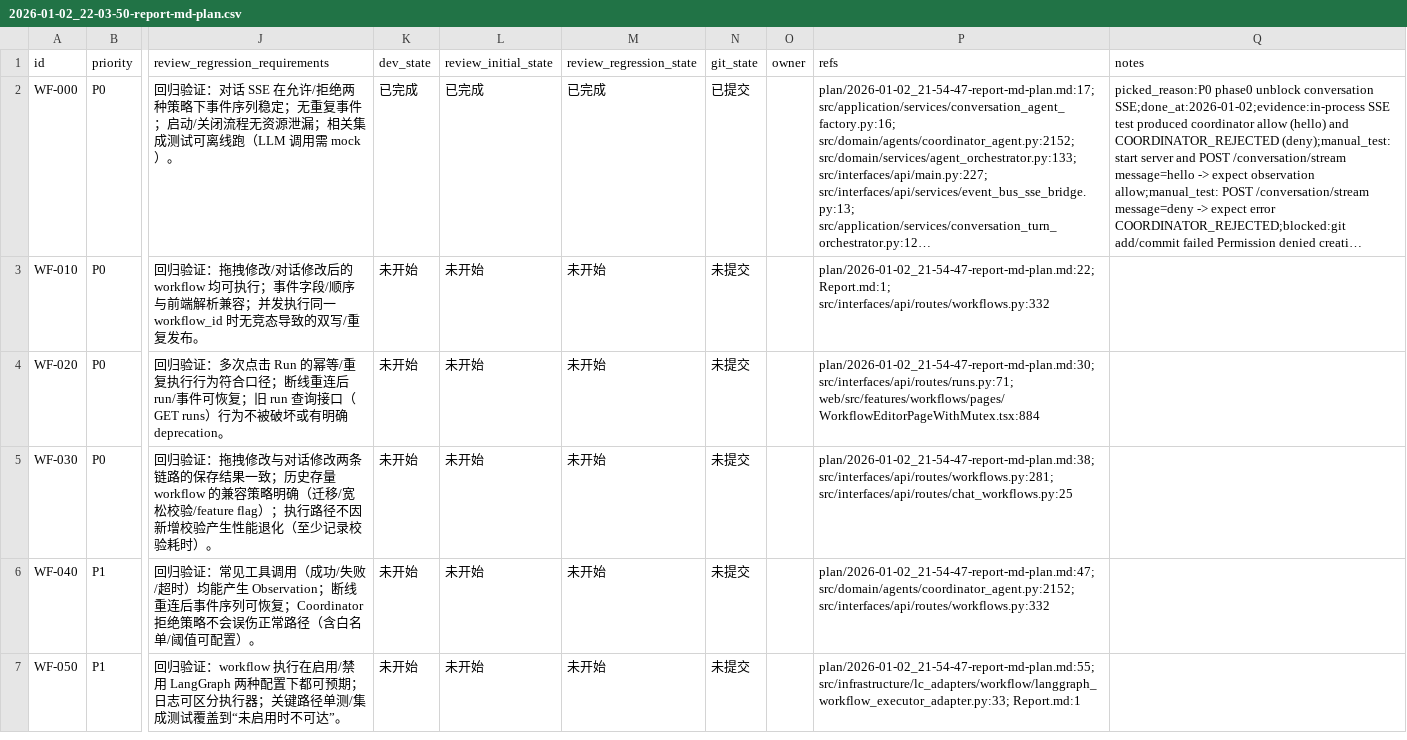
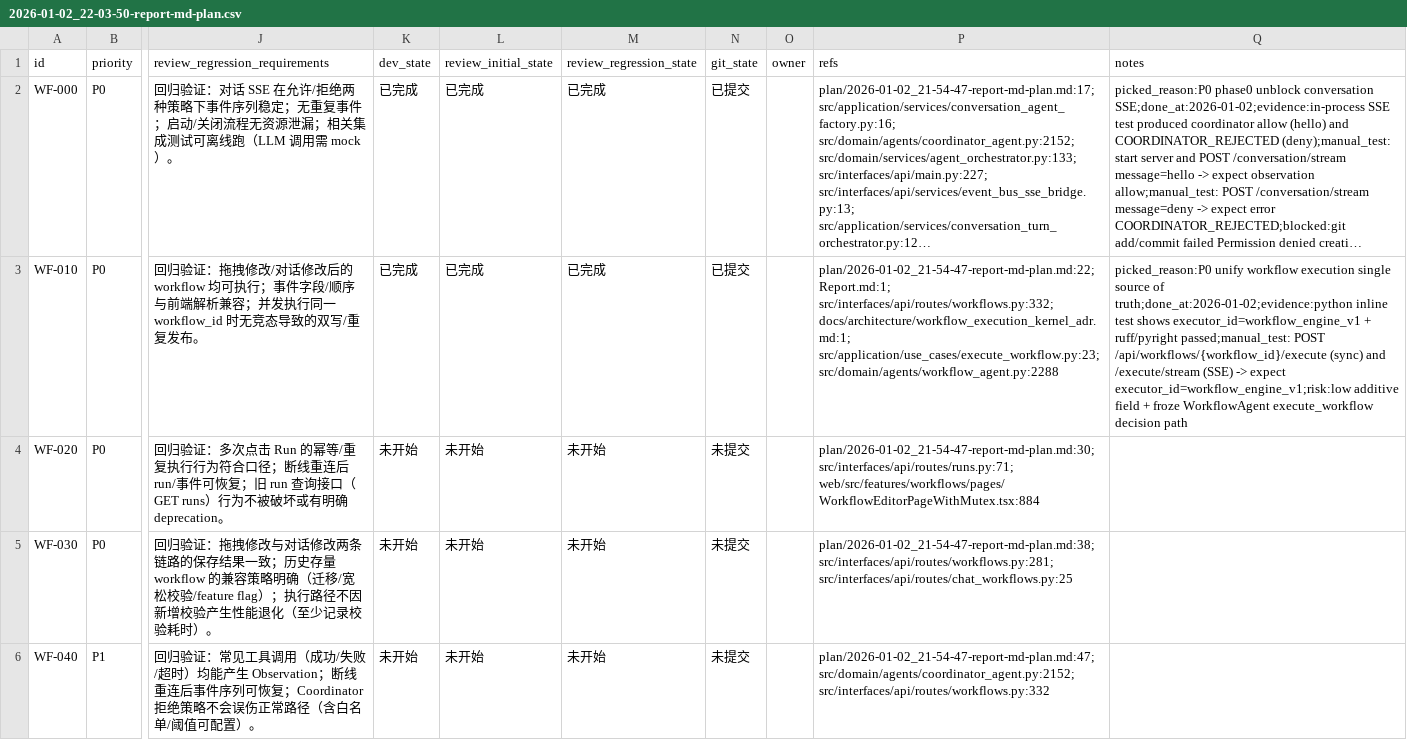
Before and after one commit to DSGWJQ/Feagent, a CSV file: issues/2026-01-02_22-03-50-report-md-plan.csv, drawn as a sheet; only a part is shown, gaps mark what is left out; the shorter side is filled out with more unchanged rows; long unchanged cells end in …; the diff names each change by its address in the sheet, - before the commit and + after, or states it on an @@ line.

Commit message:
[WF-010] 收敛：Workflow 执行内核唯一化并产出 ADR

```diff
--- a/issues/2026-01-02_22-03-50-report-md-plan.csv
+++ b/issues/2026-01-02_22-03-50-report-md-plan.csv
-K3 (dev_state): 未开始
+K3 (dev_state): 已完成
-L3 (review_initial_state): 未开始
+L3 (review_initial_state): 已完成
-M3 (review_regression_state): 未开始
+M3 (review_regression_state): 已完成
-N3 (git_state): 未提交
+N3 (git_state): 已提交
-P3 (refs): plan/2026-01-02_21-54-47-report-md-plan.md:22; Report.md:1; src/interfaces/api/routes/workflows.py:332
+P3 (refs): plan/2026-01-02_21-54-47-report-md-plan.md:22; Report.md:1; src/interfaces/api/routes/workflows.py:332; docs/architecture/workflow_execution_kernel_adr.md:1; src/application/use_cases/execute_workflow.py:23; src/domain/agents/workflow_agent.py:2288
-Q3 (notes): (empty)
+Q3 (notes): picked_reason:P0 unify workflow execution single source of truth;done_at:2026-01-02;evidence:python inline test shows executor_id=workflow_engine_v1 + ruff/pyright passed;manual_test: POST /api/workflows/{workflow_id}/execute (sync) and /execute/stream (SSE) -> expect executor_id=workflow_engine_v1;risk:low additive field + froze WorkflowAgent execute_workflow decision path
```
Also changed, not shown: 3 other files.
